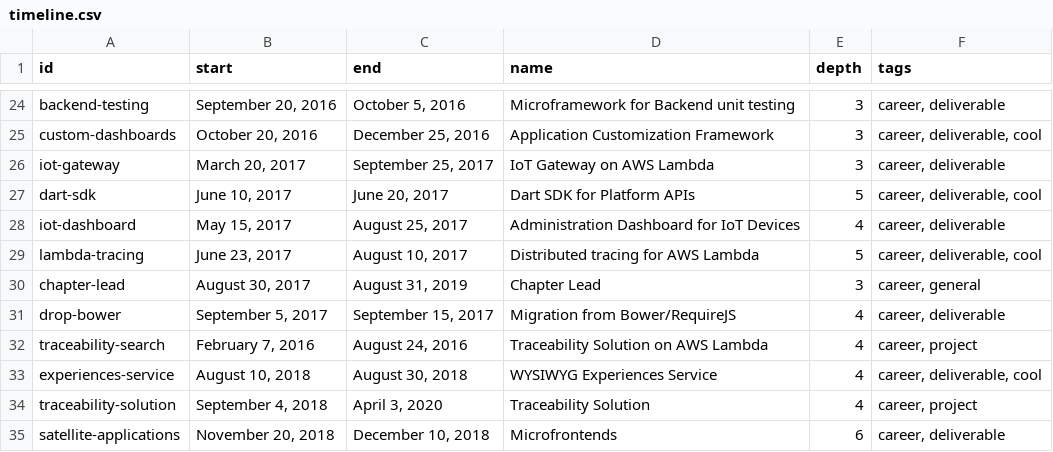
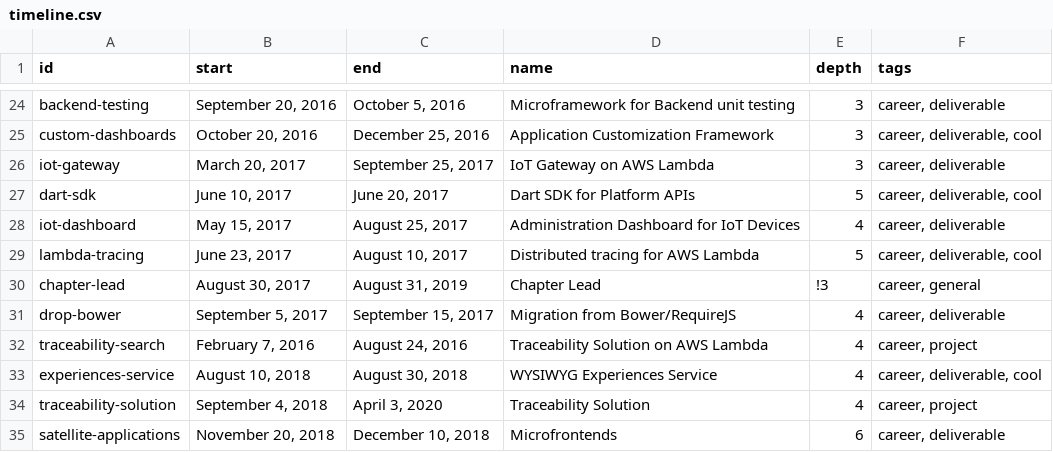
Before and after one commit to av/av, a CSV file: src/career/timeline.csv, drawn as a sheet; only a part is shown, gaps mark what is left out; the diff covers the shown part only.

```diff
--- a/src/career/timeline.csv
+++ b/src/career/timeline.csv
@@ -29,3 +29,3 @@ iot-dashboard,"May 15, 2017","August 25, 2017","Administration Dashboard for IoT
 lambda-tracing,"June 23, 2017","August 10, 2017","Distributed tracing for AWS Lambda","5","career, deliverable, cool"
-chapter-lead,"August 30, 2017","August 31, 2019","Chapter Lead","3","career, general"
+chapter-lead,"August 30, 2017","August 31, 2019","Chapter Lead","!3","career, general"
 drop-bower,"September 5, 2017","September 15, 2017","Migration from Bower/RequireJS","4","career, deliverable"
```
Also changed, not shown: 14 added rows and 6 edited cells elsewhere in this file, 17 other files.
